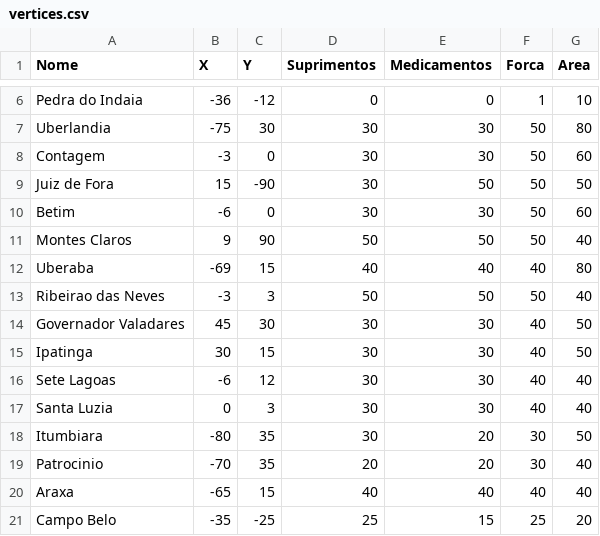
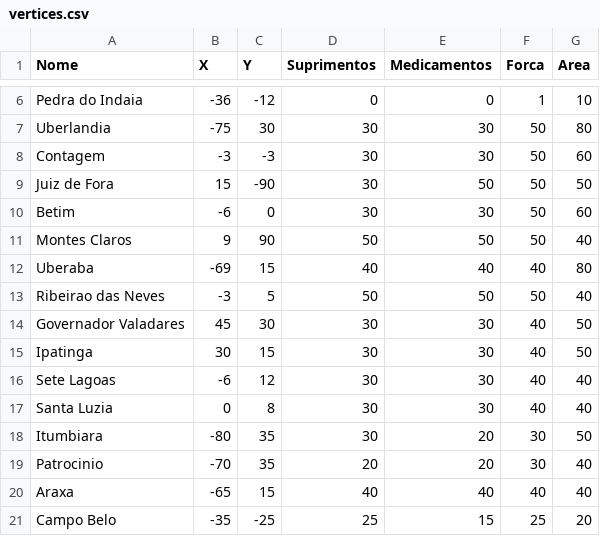
Before and after one commit to ppinheirosiqueira/Representando-e-Caminhando-em-Grafos, a CSV file: WarGraph/Game/static/arquivos/vertices.csv, drawn as a sheet; only a part is shown, gaps mark what is left out.

```diff
--- a/WarGraph/Game/static/arquivos/vertices.csv
+++ b/WarGraph/Game/static/arquivos/vertices.csv
@@ -7,3 +7,3 @@ Pedra do Indaia,-36,-12,0,0,1,10
 Uberlandia,-75,30,30,30,50,80
-Contagem,-3,0,30,30,50,60
+Contagem,-3,-3,30,30,50,60
 Juiz de Fora,15,-90,30,50,50,50
@@ -12,3 +12,3 @@ Montes Claros,9,90,50,50,50,40
 Uberaba,-69,15,40,40,40,80
-Ribeirao das Neves,-3,3,50,50,50,40
+Ribeirao das Neves,-3,5,50,50,50,40
 Governador Valadares,45,30,30,30,40,50
@@ -16,3 +16,3 @@ Ipatinga,30,15,30,30,40,50
 Sete Lagoas,-6,12,30,30,40,40
-Santa Luzia,0,3,30,30,40,40
+Santa Luzia,0,8,30,30,40,40
 Itumbiara,-80,35,30,20,30,50
```
Also changed, not shown: 6 other files.
